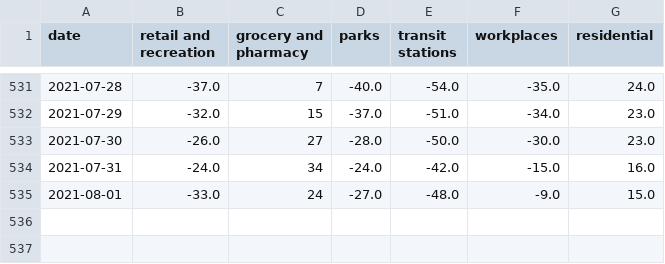
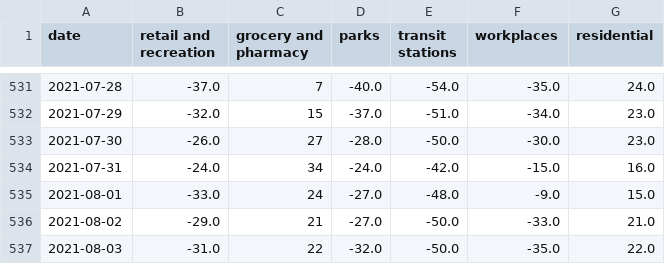
Before and after one commit to tamagusko/manilaCovid19, a CSV file: data/google_data_processed.csv, drawn as a sheet; only a part is shown, gaps mark what is left out.

Commit message:
Latest data: Sat Aug  7 01:55:37 UTC 2021

```diff
--- a/data/google_data_processed.csv
+++ b/data/google_data_processed.csv
@@ -535 +535,3 @@ date,retail and recreation,grocery and pharmacy,parks,transit stations,workplace
 2021-08-01,-33.0,24,-27.0,-48.0,-9.0,15.0
+2021-08-02,-29.0,21,-27.0,-50.0,-33.0,21.0
+2021-08-03,-31.0,22,-32.0,-50.0,-35.0,22.0
```
Also changed, not shown: data/apple_data_processed.csv.
